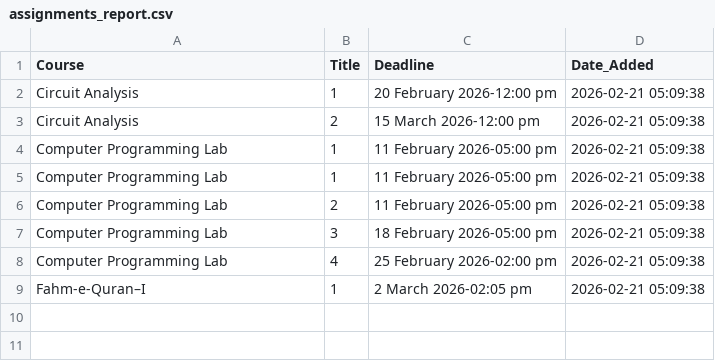
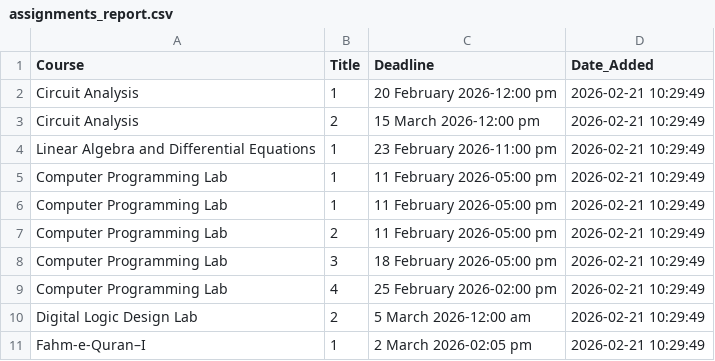
Before and after one commit to Affan-devs/BUKC-lms-notification, a CSV file: assignments_report.csv, drawn as a sheet.

```diff
--- a/assignments_report.csv
+++ b/assignments_report.csv
@@ -1,9 +1,11 @@
 Course,Title,Deadline,Date_Added
-Circuit Analysis,1,20 February 2026-12:00 pm,2026-02-21 05:09:38
-Circuit Analysis,2,15 March 2026-12:00 pm,2026-02-21 05:09:38
-Computer Programming Lab,1,11 February 2026-05:00 pm,2026-02-21 05:09:38
-Computer Programming Lab,1,11 February 2026-05:00 pm,2026-02-21 05:09:38
-Computer Programming Lab,2,11 February 2026-05:00 pm,2026-02-21 05:09:38
-Computer Programming Lab,3,18 February 2026-05:00 pm,2026-02-21 05:09:38
-Computer Programming Lab,4,25 February 2026-02:00 pm,2026-02-21 05:09:38
-Fahm-e-Quran–I,1,2 March 2026-02:05 pm,2026-02-21 05:09:38
+Circuit Analysis,1,20 February 2026-12:00 pm,2026-02-21 10:29:49
+Circuit Analysis,2,15 March 2026-12:00 pm,2026-02-21 10:29:49
+Linear Algebra and Differential Equations,1,23 February 2026-11:00 pm,2026-02-21 10:29:49
+Computer Programming Lab,1,11 February 2026-05:00 pm,2026-02-21 10:29:49
+Computer Programming Lab,1,11 February 2026-05:00 pm,2026-02-21 10:29:49
+Computer Programming Lab,2,11 February 2026-05:00 pm,2026-02-21 10:29:49
+Computer Programming Lab,3,18 February 2026-05:00 pm,2026-02-21 10:29:49
+Computer Programming Lab,4,25 February 2026-02:00 pm,2026-02-21 10:29:49
+Digital Logic Design Lab,2,5 March 2026-12:00 am,2026-02-21 10:29:49
+Fahm-e-Quran–I,1,2 March 2026-02:05 pm,2026-02-21 10:29:49
```
